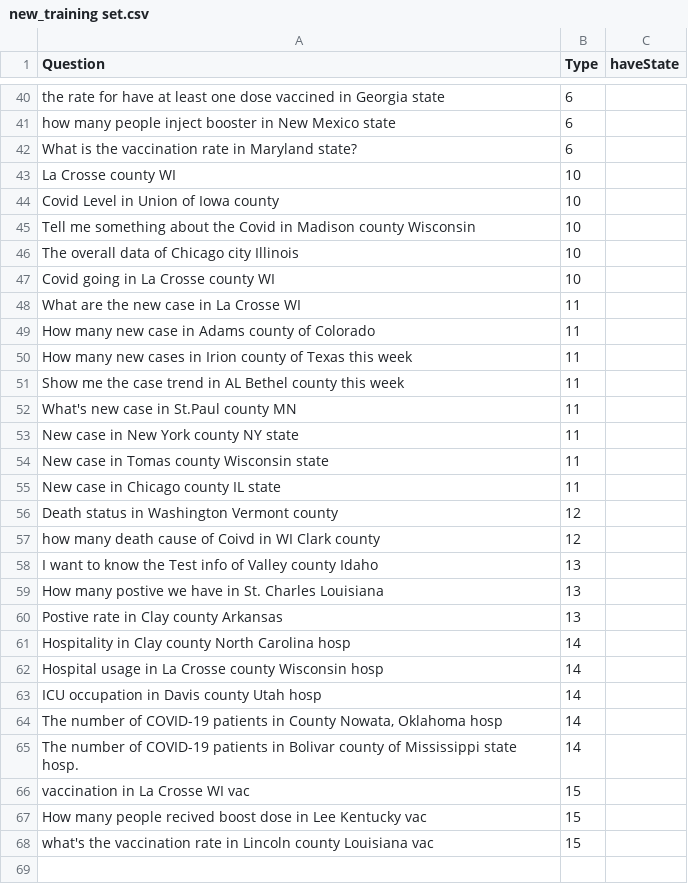
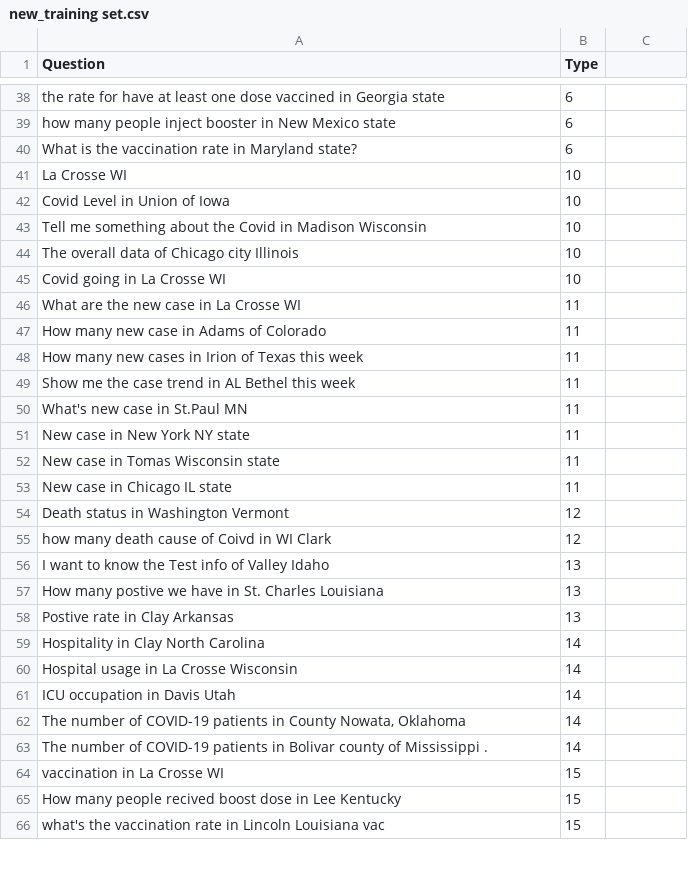
Before and after one commit to fancywe/COVID_NL_QA, a CSV file: new_training set.csv, drawn as a sheet; only a part is shown, gaps mark what is left out; the diff covers the shown part only.

Commit message:
not null

```diff
--- a/new_training set.csv
+++ b/new_training set.csv
@@ -1 +1 @@
-Question,Type,haveState,
+Question,Type,
@@ -42,28 +40,27 @@ how many people inject booster in New Mexico state,6
 What is the vaccination rate in Maryland state?,6
-La Crosse county WI,10
-Covid Level in Union of Iowa county,10
-Tell me something about the Covid in Madison county Wisconsin,10
+La Crosse  WI,10
+Covid Level in Union of Iowa ,10
+Tell me something about the Covid in Madison Wisconsin,10
 The overall data of Chicago city Illinois,10
-Covid going in La Crosse county WI,10
+Covid going in La Crosse WI,10
 What are the new case in La Crosse WI,11
-How many new case in Adams county of Colorado,11
-How many new cases in Irion county of Texas this week,11
-Show me the case trend in AL Bethel county this week,11
-What's new case in St.Paul county MN,11
-New case in New York county NY state,11
-New case in Tomas county Wisconsin state,11
-New case in Chicago county IL state,11
-Death status in Washington Vermont county,12
-how many death cause of Coivd in WI Clark county,12
-I want to know the Test info of Valley county Idaho,13
+How many new case in Adams of Colorado,11
+How many new cases in Irion of Texas this week,11
+Show me the case trend in AL Bethel this week,11
+What's new case in St.Paul MN,11
+New case in New York  NY state,11
+New case in Tomas  Wisconsin state,11
+New case in Chicago IL state,11
+Death status in Washington Vermont ,12
+how many death cause of Coivd in WI Clark ,12
+I want to know the Test info of Valley  Idaho,13
 How many postive we have in St. Charles Louisiana,13
-Postive rate in Clay county Arkansas,13
-Hospitality in Clay county North Carolina hosp,14
-Hospital usage in La Crosse county Wisconsin hosp,14
-ICU occupation in Davis county Utah hosp,14
-"The number of COVID-19 patients in County Nowata, Oklahoma hosp" ,14
-The number of COVID-19 patients in Bolivar county of Mississippi state hosp.,14
-vaccination in La Crosse WI vac,15
-How many people recived boost dose in Lee Kentucky vac,15
-what's the vaccination rate in Lincoln county Louisiana vac,15
-
+Postive rate in Clay  Arkansas,13
+Hospitality in Clay North Carolina ,14
+Hospital usage in La Crosse Wisconsin ,14
+ICU occupation in Davis Utah ,14
+"The number of COVID-19 patients in County Nowata, Oklahoma" ,14
+The number of COVID-19 patients in Bolivar county of Mississippi .,14
+vaccination in La Crosse WI ,15
+How many people recived boost dose in Lee Kentucky ,15
+what's the vaccination rate in Lincoln Louisiana vac,15
```
Also changed, not shown: 1 added row, 7 removed rows and 6 edited cells elsewhere in this file.
